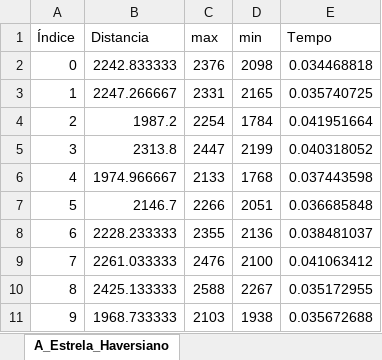
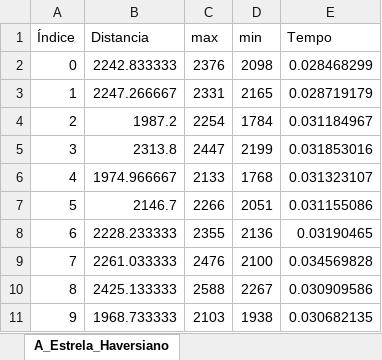
Before and after one commit to billygrahan/Algoritmo_de_Rotas_para_Entregas, an Excel workbook: Algoritmo_Rota/Planilhas/A_Estrela_Haversiano/PLN_32_10.xlsx, sheet A_Estrela_Haversiano, drawn as a sheet; values as stored, in another font and other column widths than the file's, no borders; the diff names each change by its address in the sheet, - before the commit and + after, or states it on an @@ line.

```diff
--- a/Algoritmo_Rota/Planilhas/A_Estrela_Haversiano/PLN_32_10.xlsx (sheet A_Estrela_Haversiano)
+++ b/Algoritmo_Rota/Planilhas/A_Estrela_Haversiano/PLN_32_10.xlsx (sheet A_Estrela_Haversiano)
-E2 (Tempo): 0.034468818
+E2 (Tempo): 0.028468299
-E3 (Tempo): 0.035740725
+E3 (Tempo): 0.028719179
-E4 (Tempo): 0.041951664
+E4 (Tempo): 0.031184967
-E5 (Tempo): 0.040318052
+E5 (Tempo): 0.031853016
-E6 (Tempo): 0.037443598
+E6 (Tempo): 0.031323107
-E7 (Tempo): 0.036685848
+E7 (Tempo): 0.031155086
-E8 (Tempo): 0.038481037
+E8 (Tempo): 0.03190465
-E9 (Tempo): 0.041063412
+E9 (Tempo): 0.034569828
-E10 (Tempo): 0.035172955
+E10 (Tempo): 0.030909586
-E11 (Tempo): 0.035672688
+E11 (Tempo): 0.030682135
```
Also changed, not shown: Algoritmo_Rota/Planilhas/A_Estrela_Euclidiano/PLN_32_10.xlsx.
